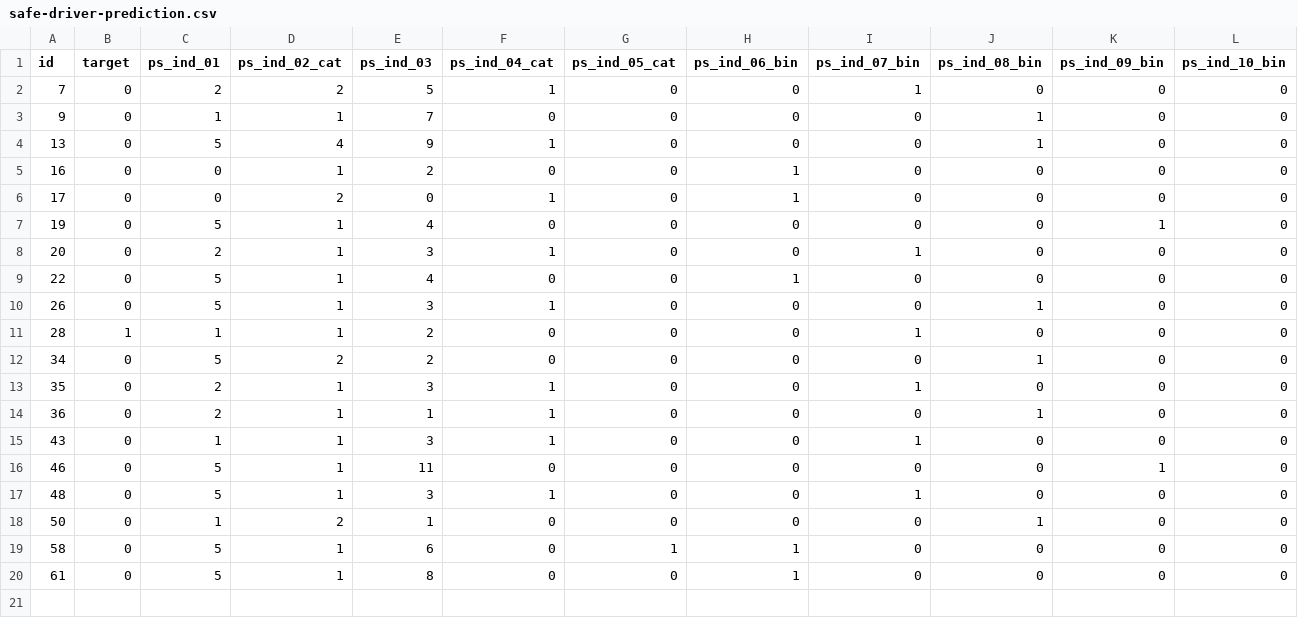
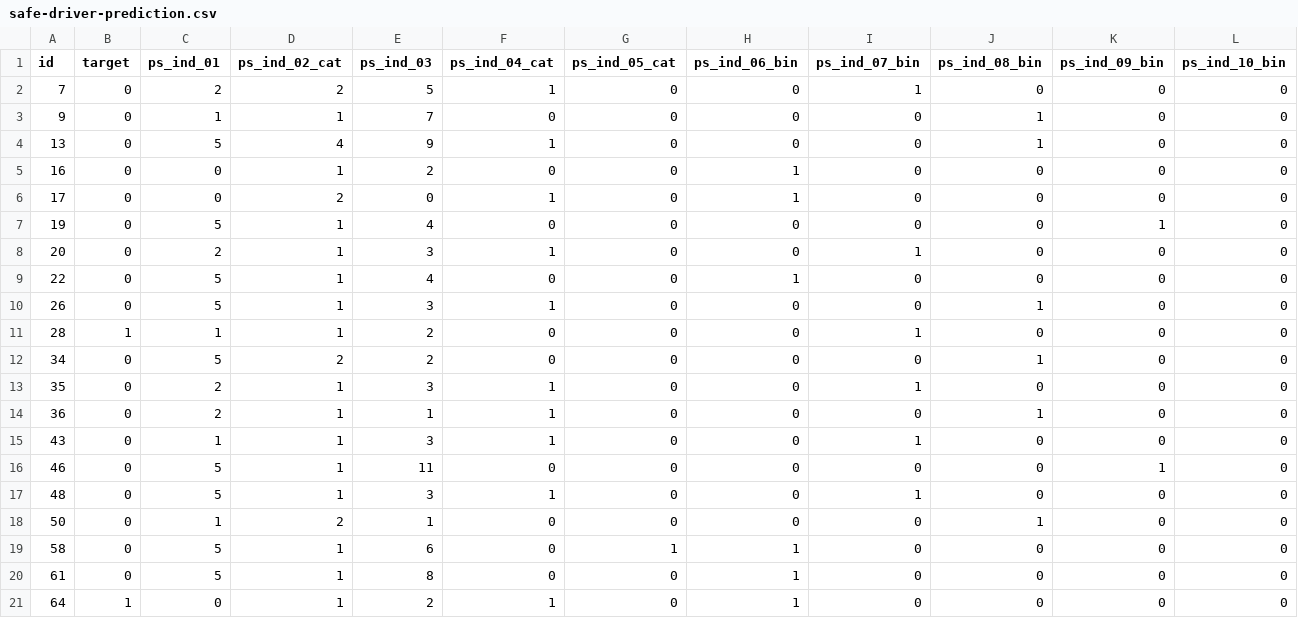
Before and after one commit to gretelai/gretel-blueprints, a CSV file: sample_data_previews/safe-driver-prediction.csv, drawn as a sheet; only a part is shown; rows hold the shown columns only; the diff names each change by its address in the sheet, - before the commit and + after, or states it on an @@ line.

```diff
--- a/sample_data_previews/safe-driver-prediction.csv
+++ b/sample_data_previews/safe-driver-prediction.csv
+row 21: 64 | 1 | 0 | 1 | 2 | 1 | 0 | 1 | 0 | 0 | 0 | 0
```
Also changed, not shown: sample_data_previews/monthly-customer-payments.csv, sample_data_previews/sample-classify-bike-sales.csv, 6 other files.
